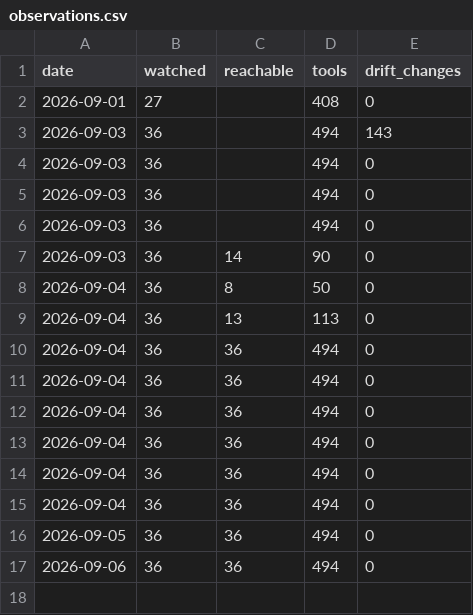
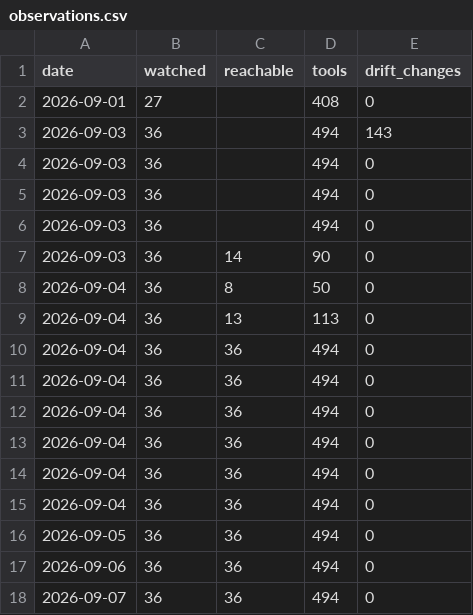
Before and after one commit to dit4e/toolprint-watch, a CSV file: observations.csv, drawn as a sheet.

Commit message:
watch 2026-09-07: no drift

```diff
--- a/observations.csv
+++ b/observations.csv
@@ -17 +17,2 @@ date,watched,reachable,tools,drift_changes
 2026-09-06,36,36,494,0
+2026-09-07,36,36,494,0
```
Also changed, not shown: 1 other file.
